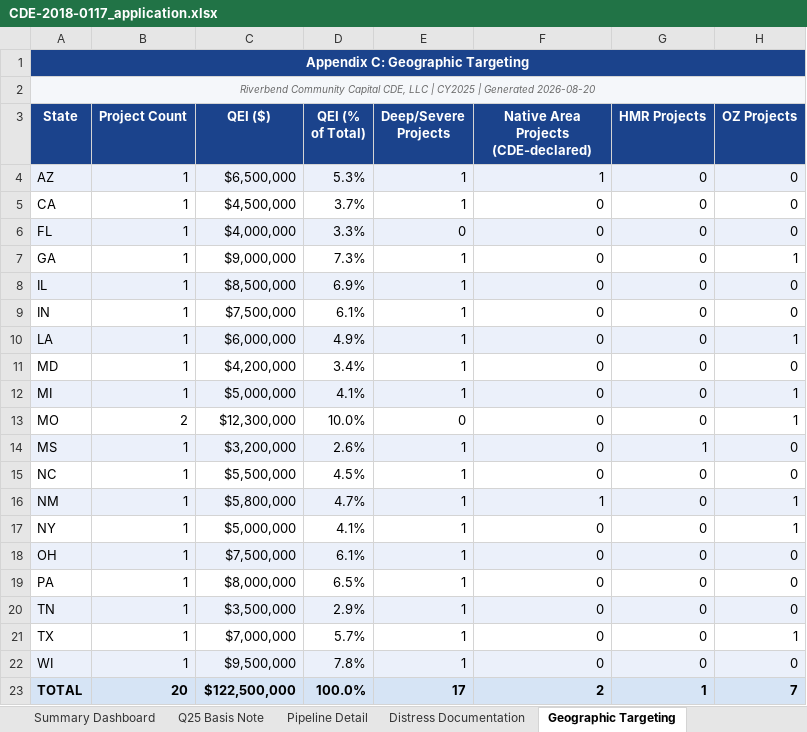
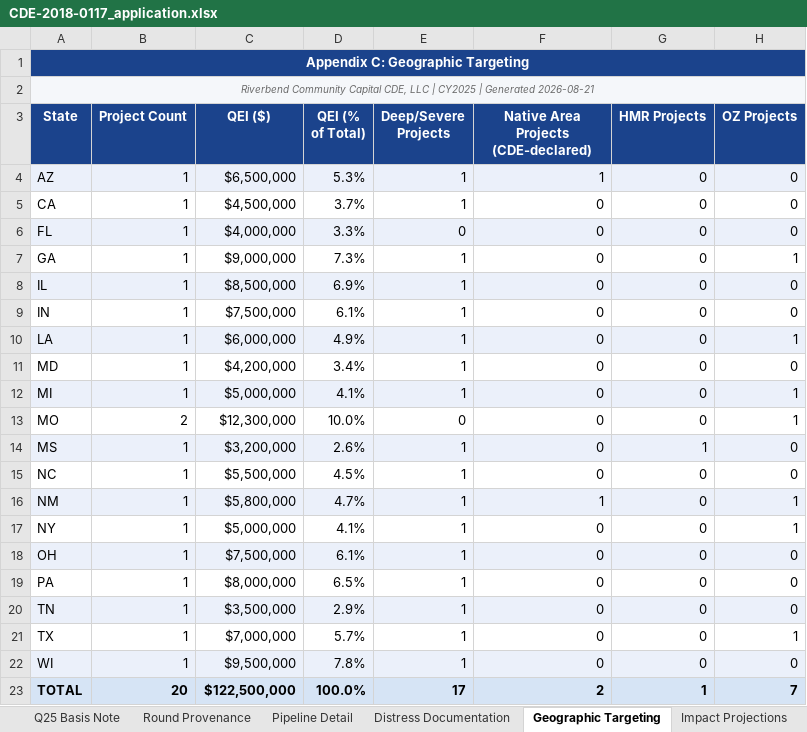
Before and after one commit to Jaypatel1511/nmtc-application-builder, an Excel workbook: sample-output/CDE-2018-0117_application.xlsx, sheet Geographic Targeting, drawn as a sheet; values as stored, in another font and other column widths than the file's, no borders; conditional formats not drawn; the diff names each change by its address in the sheet, - before the commit and + after, or states it on an @@ line.

```diff
--- a/sample-output/CDE-2018-0117_application.xlsx (sheet Geographic Targeting)
+++ b/sample-output/CDE-2018-0117_application.xlsx (sheet Geographic Targeting)
+sheet tab: Round Provenance
-A2 (State): …| Generated 2026-08-20
+A2 (State): …| Generated 2026-08-21
```
Also changed, not shown: sheet Summary Dashboard, sheet Track Record, sheet Investor Commitments, sheet Impact Projections, sheet Distress Documentation, sheet Pipeline Detail, 12 other files.
